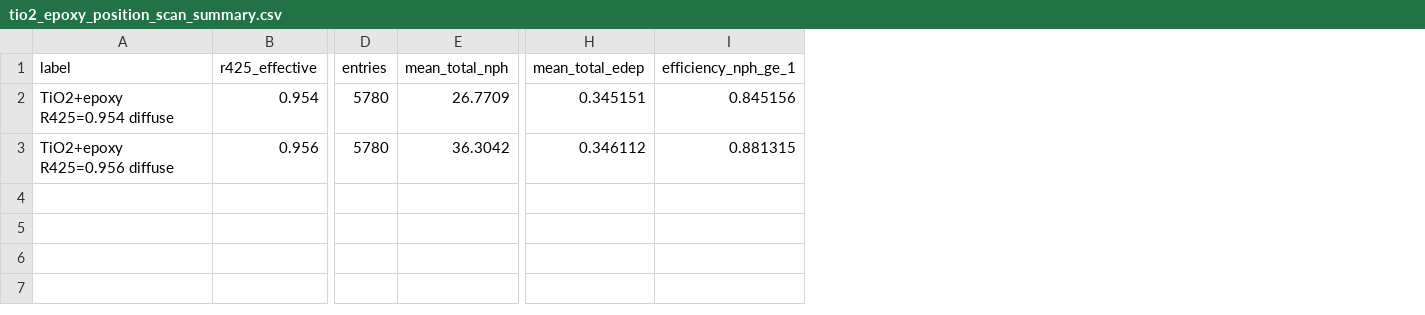
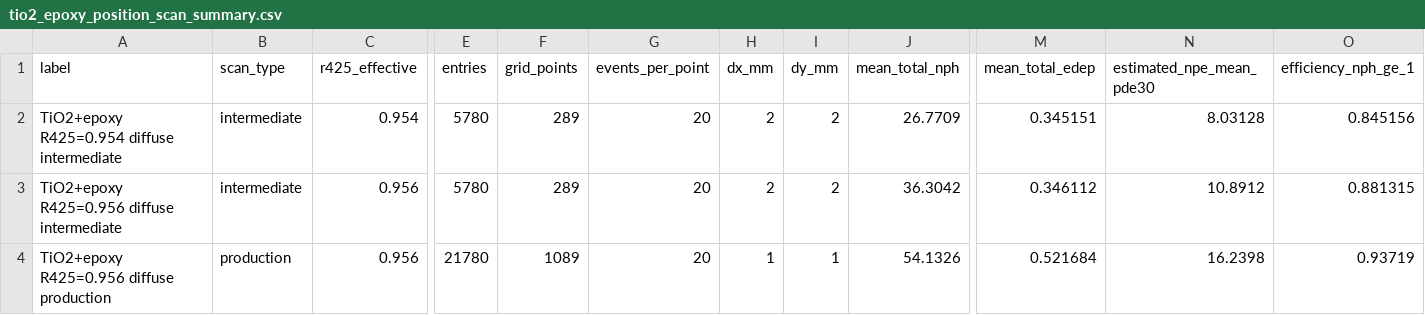
Before and after one commit to dowiyogo/hodoscope, a CSV file: diagnostics/instrument_response/tio2_epoxy_position_scan/tables/tio2_epoxy_position_scan_summary.csv, drawn as a sheet; only a part is shown, gaps mark what is left out; rows hold the shown columns only; the diff names each change by its address in the sheet, - before the commit and + after, or states it on an @@ line.

Commit message:
Add production TiO2 epoxy R425 0.956 position scan summary

```diff
--- a/diagnostics/instrument_response/tio2_epoxy_position_scan/tables/tio2_epoxy_position_scan_summary.csv
+++ b/diagnostics/instrument_response/tio2_epoxy_position_scan/tables/tio2_epoxy_position_scan_summary.csv
+column B (scan_type), rows 2-3: intermediate | intermediate
+column F (grid_points), rows 2-3: 289 | 289
+column G (events_per_point), rows 2-3: 20 | 20
+column H (dx_mm), rows 2-3: 2 | 2
+column I (dy_mm), rows 2-3: 2 | 2
+column N (estimated_npe_mean_pde30), rows 2-3: 8.03128 | 10.8912
-A2 (label): TiO2+epoxy R425=0.954 diffuse
+A2 (label): TiO2+epoxy R425=0.954 diffuse intermediate
-A3 (label): TiO2+epoxy R425=0.956 diffuse
+A3 (label): TiO2+epoxy R425=0.956 diffuse intermediate
+row 4: TiO2+epoxy R425=0.956 diffuse production | production | 0.956 | 21780 | 1089 | 20 | 1 | 1 | 54.1326 | 0.521684 | 16.2398 | 0.93719
```
Also changed, not shown: 7 other files.
